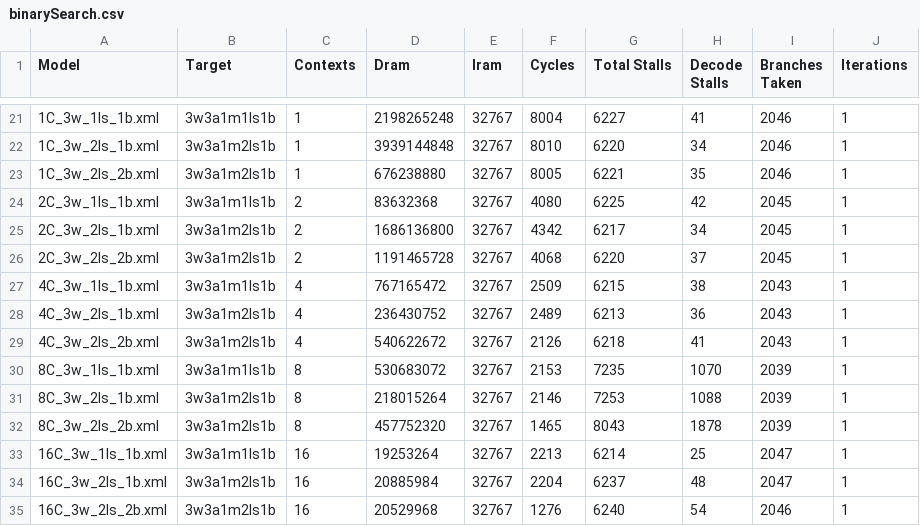
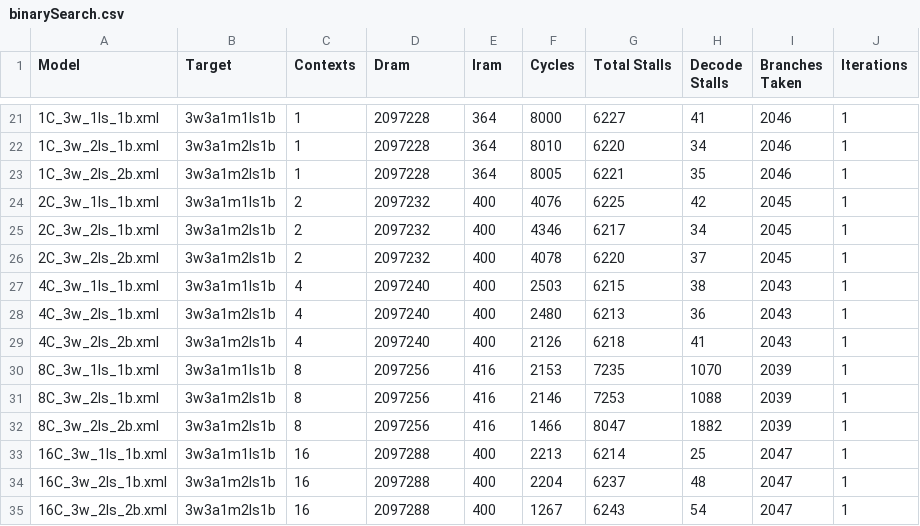
Before and after one commit to grubbymits/esdg-opencl, a CSV file: testing/benchmarks/AMD/BinarySearch/binarySearch.csv, drawn as a sheet; only a part is shown, gaps mark what is left out; the diff covers the shown part only.

```diff
--- a/testing/benchmarks/AMD/BinarySearch/binarySearch.csv
+++ b/testing/benchmarks/AMD/BinarySearch/binarySearch.csv
@@ -21,15 +21,15 @@ Model, Target, Contexts, Dram, Iram, Cycles,Total Stalls, Decode Stalls, Branche
-1C_3w_1ls_1b.xml, 3w3a1m1ls1b, 1, 2198265248, 32767, 8004, 6227, 41, 2046, 1
-1C_3w_2ls_1b.xml, 3w3a1m2ls1b, 1, 3939144848, 32767, 8010, 6220, 34, 2046, 1
-1C_3w_2ls_2b.xml, 3w3a1m2ls1b, 1, 676238880, 32767, 8005, 6221, 35, 2046, 1
-2C_3w_1ls_1b.xml, 3w3a1m1ls1b, 2, 83632368, 32767, 4080, 6225, 42, 2045, 1
-2C_3w_2ls_1b.xml, 3w3a1m2ls1b, 2, 1686136800, 32767, 4342, 6217, 34, 2045, 1
-2C_3w_2ls_2b.xml, 3w3a1m2ls1b, 2, 1191465728, 32767, 4068, 6220, 37, 2045, 1
-4C_3w_1ls_1b.xml, 3w3a1m1ls1b, 4, 767165472, 32767, 2509, 6215, 38, 2043, 1
-4C_3w_2ls_1b.xml, 3w3a1m2ls1b, 4, 236430752, 32767, 2489, 6213, 36, 2043, 1
-4C_3w_2ls_2b.xml, 3w3a1m2ls1b, 4, 540622672, 32767, 2126, 6218, 41, 2043, 1
-8C_3w_1ls_1b.xml, 3w3a1m1ls1b, 8, 530683072, 32767, 2153, 7235, 1070, 2039, 1
-8C_3w_2ls_1b.xml, 3w3a1m2ls1b, 8, 218015264, 32767, 2146, 7253, 1088, 2039, 1
-8C_3w_2ls_2b.xml, 3w3a1m2ls1b, 8, 457752320, 32767, 1465, 8043, 1878, 2039, 1
-16C_3w_1ls_1b.xml, 3w3a1m1ls1b, 16, 19253264, 32767, 2213, 6214, 25, 2047, 1
-16C_3w_2ls_1b.xml, 3w3a1m2ls1b, 16, 20885984, 32767, 2204, 6237, 48, 2047, 1
-16C_3w_2ls_2b.xml, 3w3a1m2ls1b, 16, 20529968, 32767, 1276, 6240, 54, 2046, 1
+1C_3w_1ls_1b.xml, 3w3a1m1ls1b, 1, 2097228, 364, 8000, 6227, 41, 2046, 1
+1C_3w_2ls_1b.xml, 3w3a1m2ls1b, 1, 2097228, 364, 8010, 6220, 34, 2046, 1
+1C_3w_2ls_2b.xml, 3w3a1m2ls1b, 1, 2097228, 364, 8005, 6221, 35, 2046, 1
+2C_3w_1ls_1b.xml, 3w3a1m1ls1b, 2, 2097232, 400, 4076, 6225, 42, 2045, 1
+2C_3w_2ls_1b.xml, 3w3a1m2ls1b, 2, 2097232, 400, 4346, 6217, 34, 2045, 1
+2C_3w_2ls_2b.xml, 3w3a1m2ls1b, 2, 2097232, 400, 4078, 6220, 37, 2045, 1
+4C_3w_1ls_1b.xml, 3w3a1m1ls1b, 4, 2097240, 400, 2503, 6215, 38, 2043, 1
+4C_3w_2ls_1b.xml, 3w3a1m2ls1b, 4, 2097240, 400, 2480, 6213, 36, 2043, 1
+4C_3w_2ls_2b.xml, 3w3a1m2ls1b, 4, 2097240, 400, 2126, 6218, 41, 2043, 1
+8C_3w_1ls_1b.xml, 3w3a1m1ls1b, 8, 2097256, 416, 2153, 7235, 1070, 2039, 1
+8C_3w_2ls_1b.xml, 3w3a1m2ls1b, 8, 2097256, 416, 2146, 7253, 1088, 2039, 1
+8C_3w_2ls_2b.xml, 3w3a1m2ls1b, 8, 2097256, 416, 1466, 8047, 1882, 2039, 1
+16C_3w_1ls_1b.xml, 3w3a1m1ls1b, 16, 2097288, 400, 2213, 6214, 25, 2047, 1
+16C_3w_2ls_1b.xml, 3w3a1m2ls1b, 16, 2097288, 400, 2204, 6237, 48, 2047, 1
+16C_3w_2ls_2b.xml, 3w3a1m2ls1b, 16, 2097288, 400, 1267, 6243, 54, 2047, 1
```
Also changed, not shown: 78 edited cells elsewhere in this file, 23 other files.
